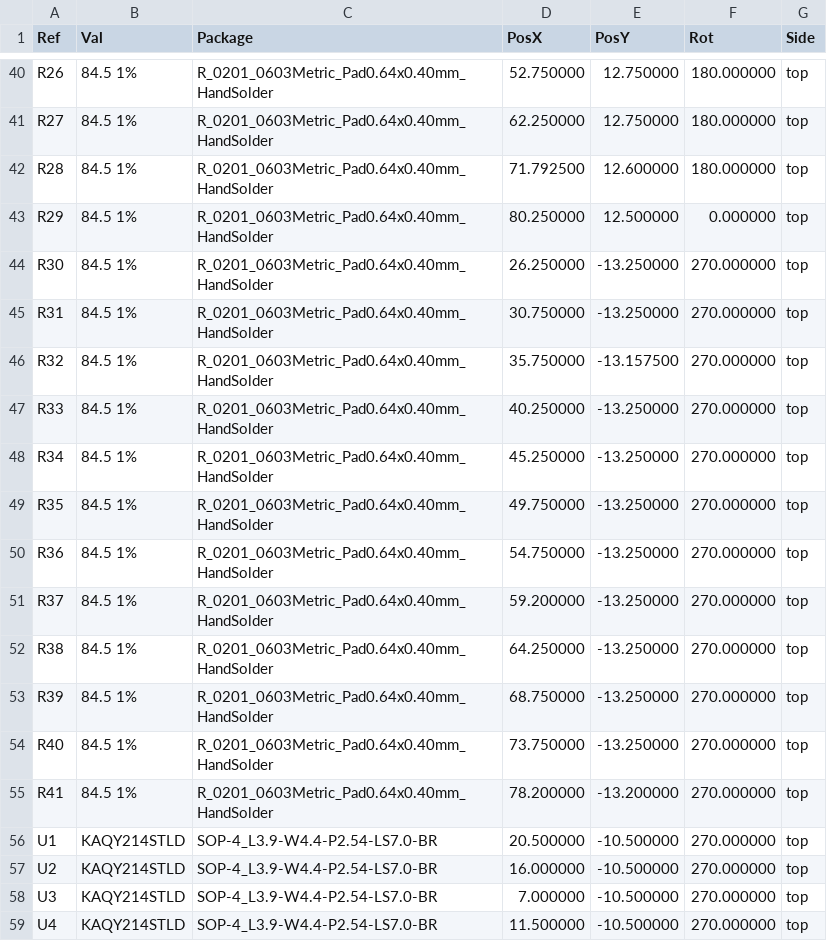
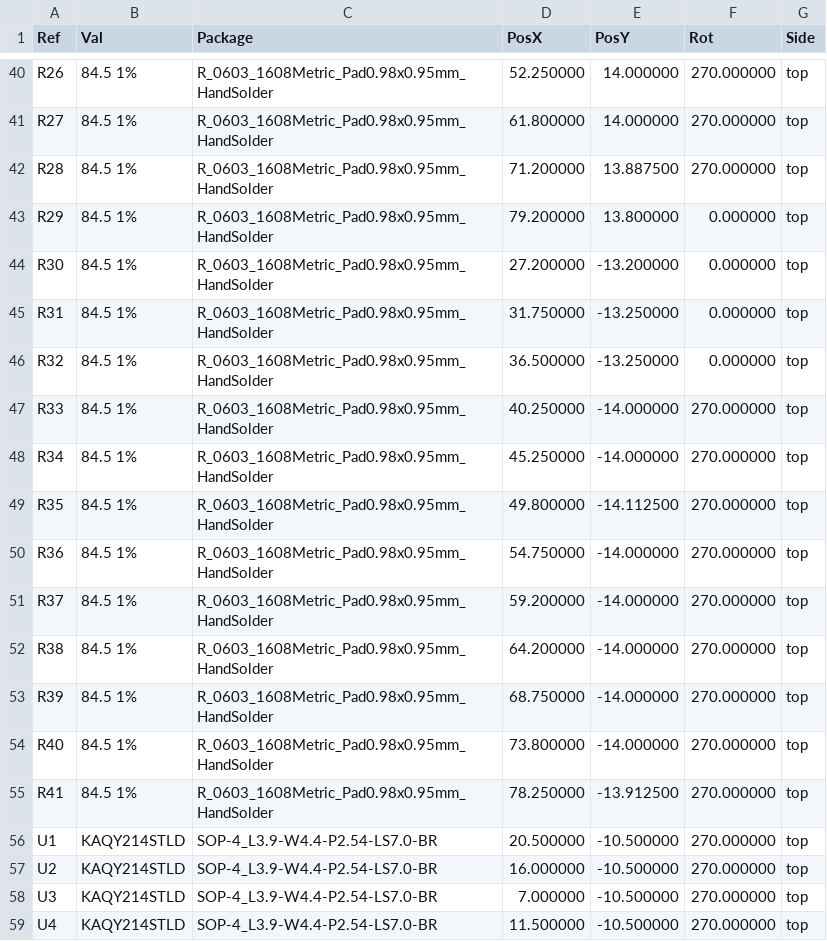
Before and after one commit to morgensternR/ADC_Calibration, a CSV file: Calibrator_02/Calibrator_02/CPL & BOM/Calibrator_02-top-pos.csv, drawn as a sheet; only a part is shown, gaps mark what is left out; the diff covers the shown part only.

```diff
--- a/Calibrator_02/Calibrator_02/CPL & BOM/Calibrator_02-top-pos.csv
+++ b/Calibrator_02/Calibrator_02/CPL & BOM/Calibrator_02-top-pos.csv
@@ -40,17 +40,17 @@ Ref,Val,Package,PosX,PosY,Rot,Side
-"R26","84.5 1%","R_0201_0603Metric_Pad0.64x0.40mm_HandSolder",52.750000,12.750000,180.000000,top
-"R27","84.5 1%","R_0201_0603Metric_Pad0.64x0.40mm_HandSolder",62.250000,12.750000,180.000000,top
-"R28","84.5 1%","R_0201_0603Metric_Pad0.64x0.40mm_HandSolder",71.792500,12.600000,180.000000,top
-"R29","84.5 1%","R_0201_0603Metric_Pad0.64x0.40mm_HandSolder",80.250000,12.500000,0.000000,top
-"R30","84.5 1%","R_0201_0603Metric_Pad0.64x0.40mm_HandSolder",26.250000,-13.250000,270.000000,top
-"R31","84.5 1%","R_0201_0603Metric_Pad0.64x0.40mm_HandSolder",30.750000,-13.250000,270.000000,top
-"R32","84.5 1%","R_0201_0603Metric_Pad0.64x0.40mm_HandSolder",35.750000,-13.157500,270.000000,top
-"R33","84.5 1%","R_0201_0603Metric_Pad0.64x0.40mm_HandSolder",40.250000,-13.250000,270.000000,top
-"R34","84.5 1%","R_0201_0603Metric_Pad0.64x0.40mm_HandSolder",45.250000,-13.250000,270.000000,top
-"R35","84.5 1%","R_0201_0603Metric_Pad0.64x0.40mm_HandSolder",49.750000,-13.250000,270.000000,top
-"R36","84.5 1%","R_0201_0603Metric_Pad0.64x0.40mm_HandSolder",54.750000,-13.250000,270.000000,top
-"R37","84.5 1%","R_0201_0603Metric_Pad0.64x0.40mm_HandSolder",59.200000,-13.250000,270.000000,top
-"R38","84.5 1%","R_0201_0603Metric_Pad0.64x0.40mm_HandSolder",64.250000,-13.250000,270.000000,top
-"R39","84.5 1%","R_0201_0603Metric_Pad0.64x0.40mm_HandSolder",68.750000,-13.250000,270.000000,top
-"R40","84.5 1%","R_0201_0603Metric_Pad0.64x0.40mm_HandSolder",73.750000,-13.250000,270.000000,top
-"R41","84.5 1%","R_0201_0603Metric_Pad0.64x0.40mm_HandSolder",78.200000,-13.200000,270.000000,top
+"R26","84.5 1%","R_0603_1608Metric_Pad0.98x0.95mm_HandSolder",52.250000,14.000000,270.000000,top
+"R27","84.5 1%","R_0603_1608Metric_Pad0.98x0.95mm_HandSolder",61.800000,14.000000,270.000000,top
+"R28","84.5 1%","R_0603_1608Metric_Pad0.98x0.95mm_HandSolder",71.200000,13.887500,270.000000,top
+"R29","84.5 1%","R_0603_1608Metric_Pad0.98x0.95mm_HandSolder",79.200000,13.800000,0.000000,top
+"R30","84.5 1%","R_0603_1608Metric_Pad0.98x0.95mm_HandSolder",27.200000,-13.200000,0.000000,top
+"R31","84.5 1%","R_0603_1608Metric_Pad0.98x0.95mm_HandSolder",31.750000,-13.250000,0.000000,top
+"R32","84.5 1%","R_0603_1608Metric_Pad0.98x0.95mm_HandSolder",36.500000,-13.250000,0.000000,top
+"R33","84.5 1%","R_0603_1608Metric_Pad0.98x0.95mm_HandSolder",40.250000,-14.000000,270.000000,top
+"R34","84.5 1%","R_0603_1608Metric_Pad0.98x0.95mm_HandSolder",45.250000,-14.000000,270.000000,top
+"R35","84.5 1%","R_0603_1608Metric_Pad0.98x0.95mm_HandSolder",49.800000,-14.112500,270.000000,top
+"R36","84.5 1%","R_0603_1608Metric_Pad0.98x0.95mm_HandSolder",54.750000,-14.000000,270.000000,top
+"R37","84.5 1%","R_0603_1608Metric_Pad0.98x0.95mm_HandSolder",59.200000,-14.000000,270.000000,top
+"R38","84.5 1%","R_0603_1608Metric_Pad0.98x0.95mm_HandSolder",64.200000,-14.000000,270.000000,top
+"R39","84.5 1%","R_0603_1608Metric_Pad0.98x0.95mm_HandSolder",68.750000,-14.000000,270.000000,top
+"R40","84.5 1%","R_0603_1608Metric_Pad0.98x0.95mm_HandSolder",73.800000,-14.000000,270.000000,top
+"R41","84.5 1%","R_0603_1608Metric_Pad0.98x0.95mm_HandSolder",78.250000,-13.912500,270.000000,top
 "U1","KAQY214STLD","SOP-4_L3.9-W4.4-P2.54-LS7.0-BR",20.500000,-10.500000,270.000000,top
```
Also changed, not shown: 51 edited cells elsewhere in this file, Calibrator_02/Calibrator_02/CPL & BOM/Calibrator_02_CPL.csv, 22 other files.
